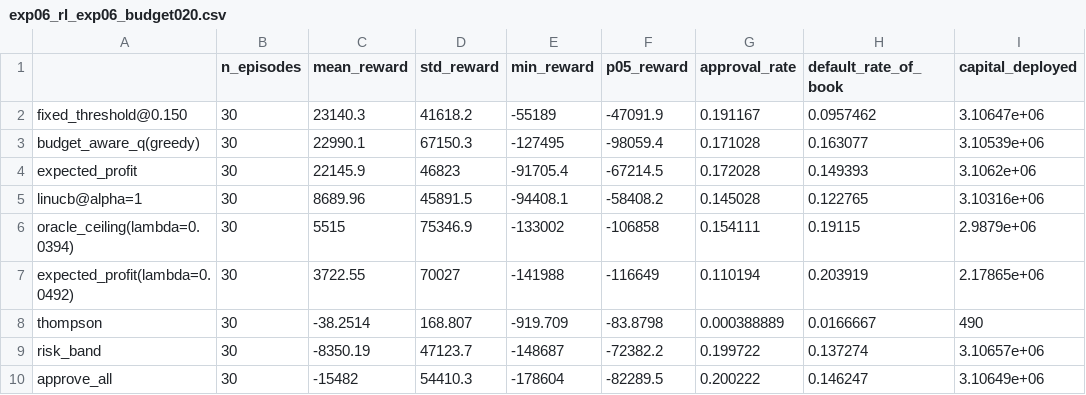
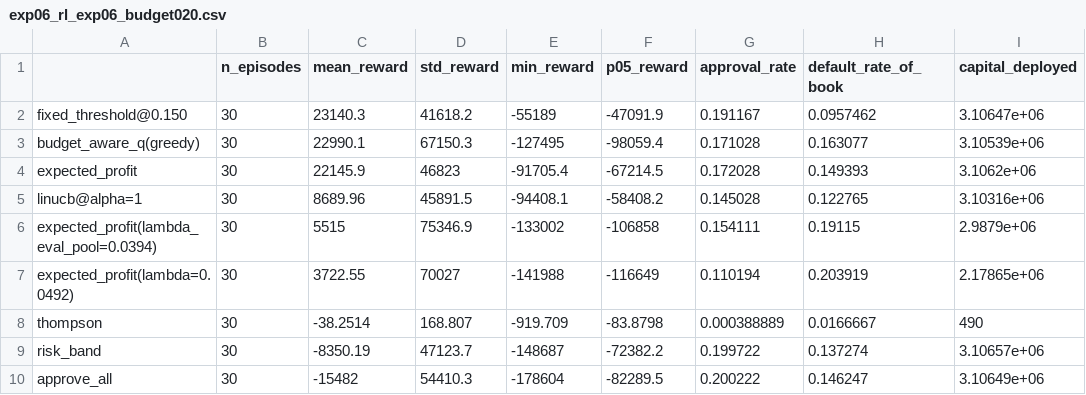
Before and after one commit to Jenish1706/Credit-Risk-Modeling-Capital-Allocation-, a CSV file: results/tables/exp06_rl_exp06_budget020.csv, drawn as a sheet; only a part is shown; the diff names each change by its address in the sheet, - before the commit and + after, or states it on an @@ line.

```diff
--- a/results/tables/exp06_rl_exp06_budget020.csv
+++ b/results/tables/exp06_rl_exp06_budget020.csv
-A6: oracle_ceiling(lambda=0.0394)
+A6: expected_profit(lambda_eval_pool=0.0394)
```
Also changed, not shown: results/tables/exp06_rl_exp06_budget035.csv, results/tables/exp06_rl_exp06_diff_budget020.csv, 23 other files.
